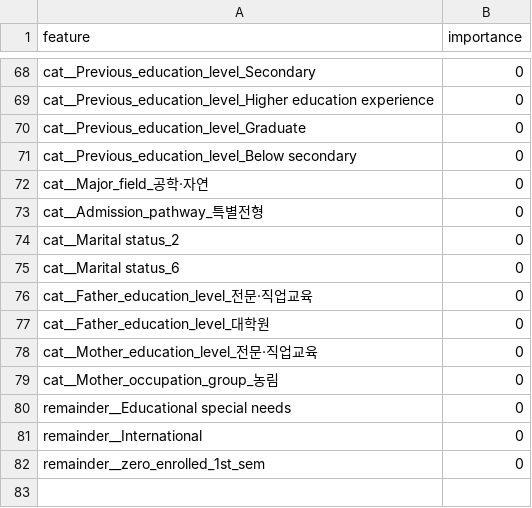
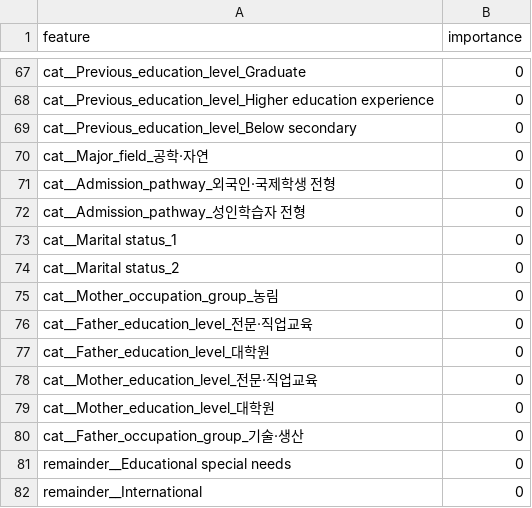
Before and after one commit to SKNETWORKS-FAMILY-AICAMP/SKN35-2nd-1Team, a CSV file: reports/lightgbm_importance.csv, drawn as a sheet; only a part is shown, gaps mark what is left out; removed rows and columns are numbered as before the commit, all else as after; the diff covers the shown part only; the diff names each change by its address in the sheet, - before the commit and + after, or states it on an @@ line.

```diff
--- a/reports/lightgbm_importance.csv
+++ b/reports/lightgbm_importance.csv
-A67 (feature): cat__Previous_education_level_Secondary
+A67 (feature): cat__Previous_education_level_Graduate
-row 70: cat__Previous_education_level_Graduate | 0
@@ row 63 moved to row 71: cat__Admission_pathway_외국인·국제학생 전형 @@
-A72 (feature): cat__Admission_pathway_특별전형
+A72 (feature): cat__Admission_pathway_성인학습자 전형
+row 73: cat__Marital status_1 | 0
@@ row 75 moved to row 61: cat__Marital status_6 @@
+row 75: cat__Mother_occupation_group_농림 | 0
+row 79: cat__Mother_education_level_대학원 | 0
-A80 (feature): cat__Mother_occupation_group_농림
+A80 (feature): cat__Father_occupation_group_기술·생산
-row 82: remainder__zero_enrolled_1st_sem | 0
```
Also changed, not shown: 34 added rows, 35 removed rows, 2 moved rows and 26 edited cells elsewhere in this file, reports/3) model_results.csv, 2 other files.
